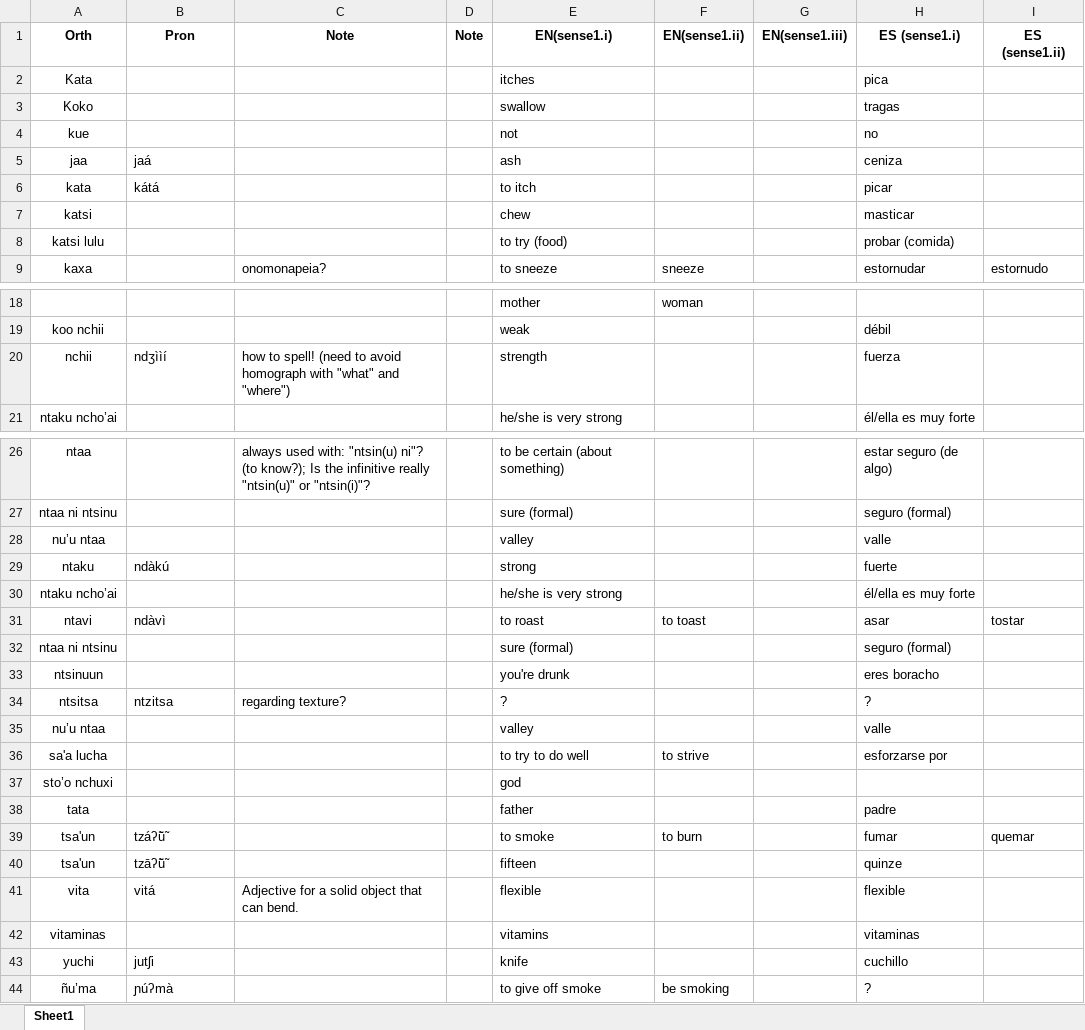
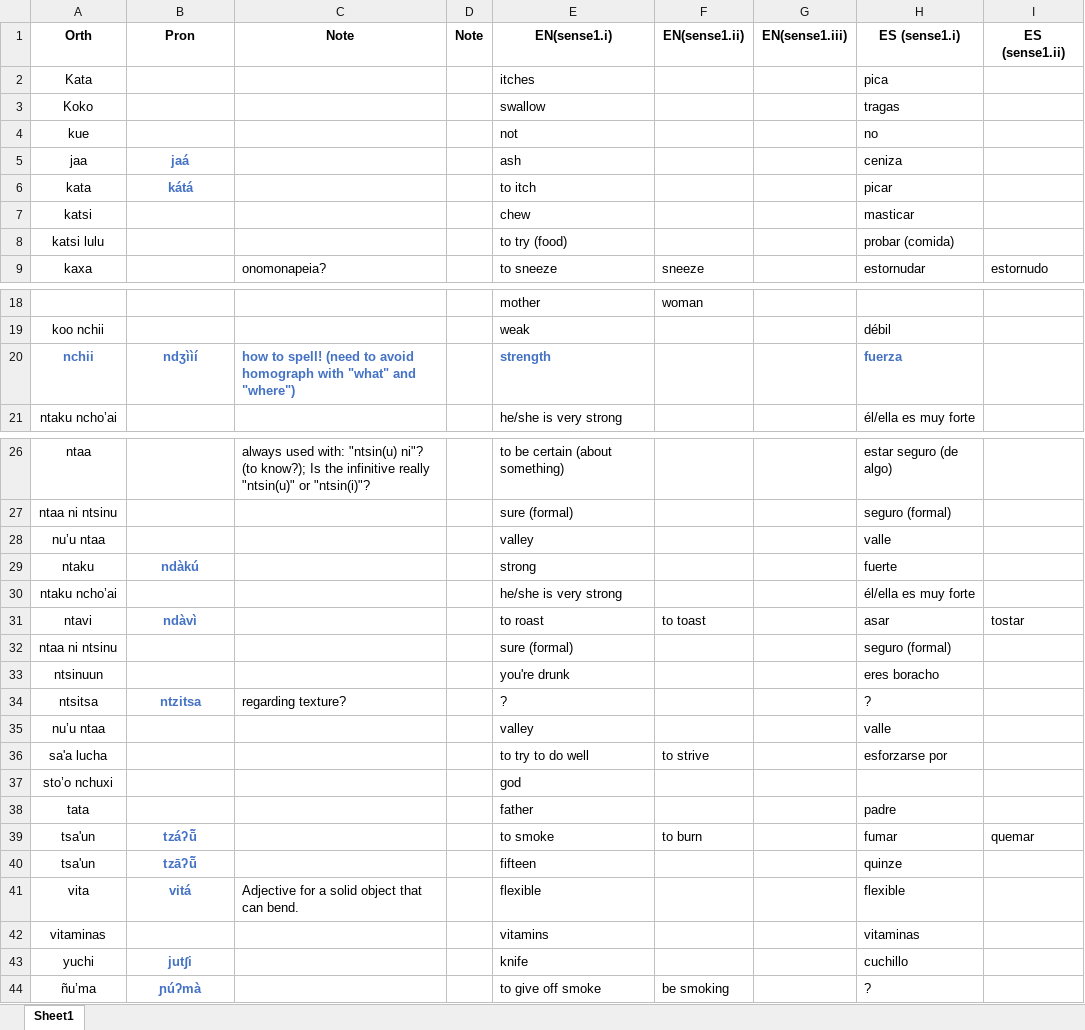
Before and after one commit to iljackb/Mixtepec_Mixtec, an Excel workbook: exports/vocab-20180914-Tisu-result-csv.xlsx, sheet Sheet1, drawn as a sheet; only a part is shown, gaps mark what is left out; values as stored, in another font and other column widths than the file's, no borders; the diff covers the shown part only; the diff names each change by its address in the sheet, - before the commit and + after, or states it on an @@ line.

```diff
--- a/exports/vocab-20180914-Tisu-result-csv.xlsx (sheet Sheet1)
+++ b/exports/vocab-20180914-Tisu-result-csv.xlsx (sheet Sheet1)
@@ B5:B6 bold: off → on, text colour: black → #4472C4, alignment: left → center @@
@@ A20:C20 bold: off → on, text colour: black → #4472C4 @@
-B20 alignment: left
+B20 alignment: center
@@ E20 bold: off → on, text colour: black → #4472C4 @@
@@ H20 bold: off → on, text colour: black → #4472C4 @@
@@ B29 bold: off → on, text colour: black → #4472C4, alignment: left → center @@
@@ B31 bold: off → on, text colour: black → #4472C4, alignment: left → center @@
@@ B34 bold: off → on, text colour: black → #4472C4, alignment: left → center @@
@@ B39:B41 bold: off → on, text colour: black → #4472C4, alignment: left → center @@
@@ B43:B44 bold: off → on, text colour: black → #4472C4, alignment: left → center @@
```
Also changed, not shown: cell formats elsewhere in this sheet, 16 other files.
